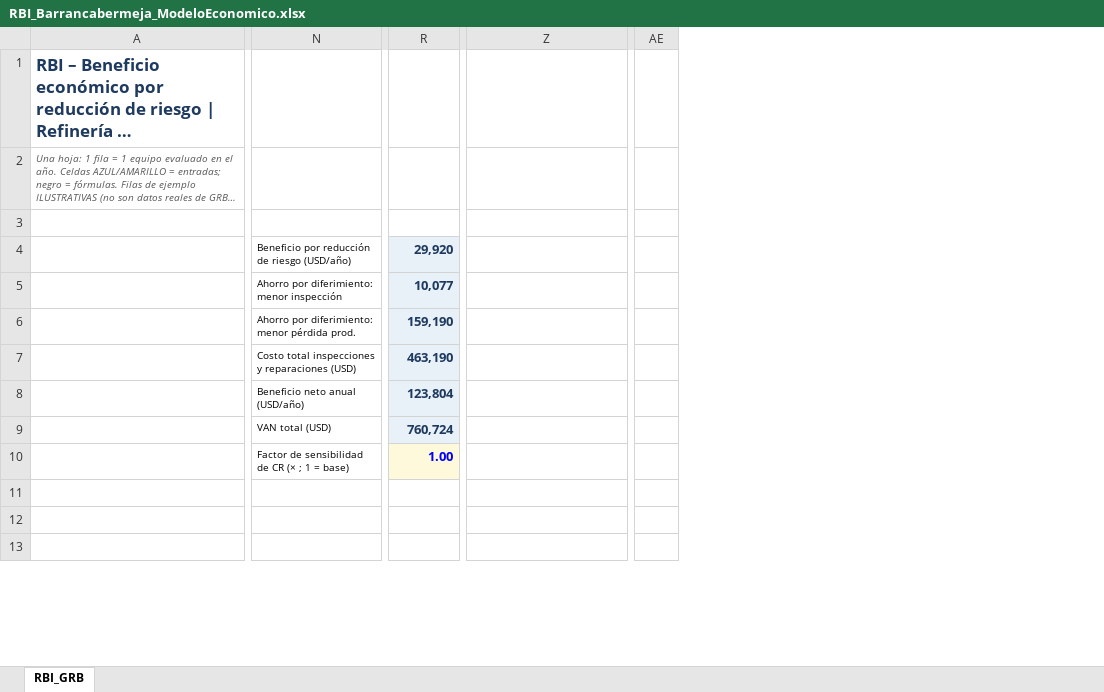
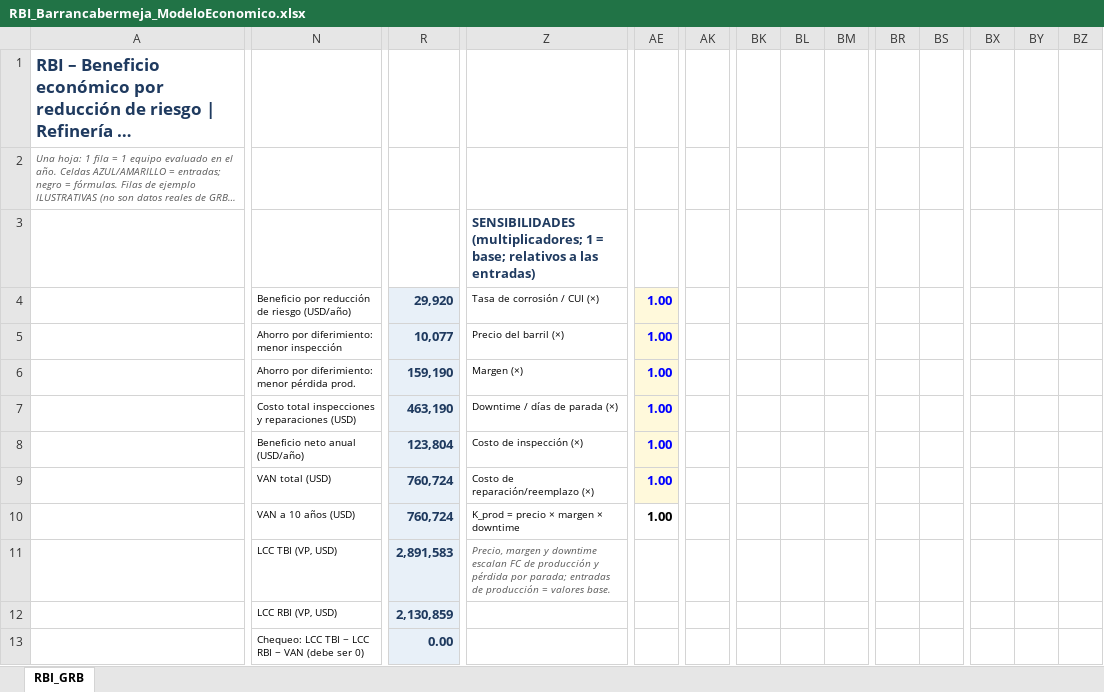
Before and after one commit to RAULGONZALEZ12345/Python__MonteCarloMethodInMaterialScience, an Excel workbook: RBI_Barrancabermeja/RBI_Barrancabermeja_ModeloEconomico.xlsx, sheet RBI_GRB, drawn as a sheet; only a part is shown, gaps mark what is left out; long unchanged cells end in …; values as stored, in another font and other column widths than the file's, no borders; charts and pictures not drawn; removed rows and columns are numbered as before the commit, all else as after; rows hold the shown columns only; the diff covers the shown part only; the diff names each change by its address in the sheet, - before the commit and + after, or states it on an @@ line.

```diff
--- a/RBI_Barrancabermeja/RBI_Barrancabermeja_ModeloEconomico.xlsx (sheet RBI_GRB)
+++ b/RBI_Barrancabermeja/RBI_Barrancabermeja_ModeloEconomico.xlsx (sheet RBI_GRB)
+column AK, empty
+column BK, empty
+column BL, empty
+column BM, empty
+column BR, empty
+column BS, empty
+column BX, empty
+column BY, empty
+column BZ, empty
-Z3: (empty)
+Z3: SENSIBILIDADES (multiplicadores; 1 = base; relativos a las entradas)
-Z4: (empty)
+Z4: Tasa de corrosión / CUI (×)
-AE4:AE10: (empty)
+AE4:AE10: 1.00
-AE4:AE9 fill: none
+AE4:AE9 fill: #FFF9DB
-Z5: (empty)
+Z5: Precio del barril (×)
-Z6: (empty)
+Z6: Margen (×)
-Z7: (empty)
+Z7: Downtime / días de parada (×)
-Z8: (empty)
+Z8: Costo de inspección (×)
-Z9: (empty)
+Z9: Costo de reparación/reemplazo (×)
-N10: Factor de sensibilidad de CR (× ; 1 = base)
+N10: VAN a 10 años (USD)
-R10: 1.00
+R10: 760,724
@@ R10 fill: #FFF9DB → #E8F0F8, text colour: #0000FF → #1F3A5F @@
-Z10: (empty)
+Z10: K_prod = precio × margen × downtime
-N11: (empty)
+N11: LCC TBI (VP, USD)
-R11: (empty)
+R11: 2,891,583
-R11 fill: none
+R11 fill: #E8F0F8
-Z11: (empty)
+Z11: Precio, margen y downtime escalan FC de producción y pérdida por parada; entradas de producción = valores base.
-row 12: (empty)
-row 13: (empty)
+row 12:  | LCC RBI (VP, USD) | 2,130,859
+row 13:  | Chequeo: LCC TBI − LCC RBI − VAN (debe ser 0) | 0.00
```
Also changed, not shown: 33 added rows, 3 removed rows, 6 edited cells and cell formats elsewhere in this sheet, formulas that keep their value, charts or pictures, 2 other files.
